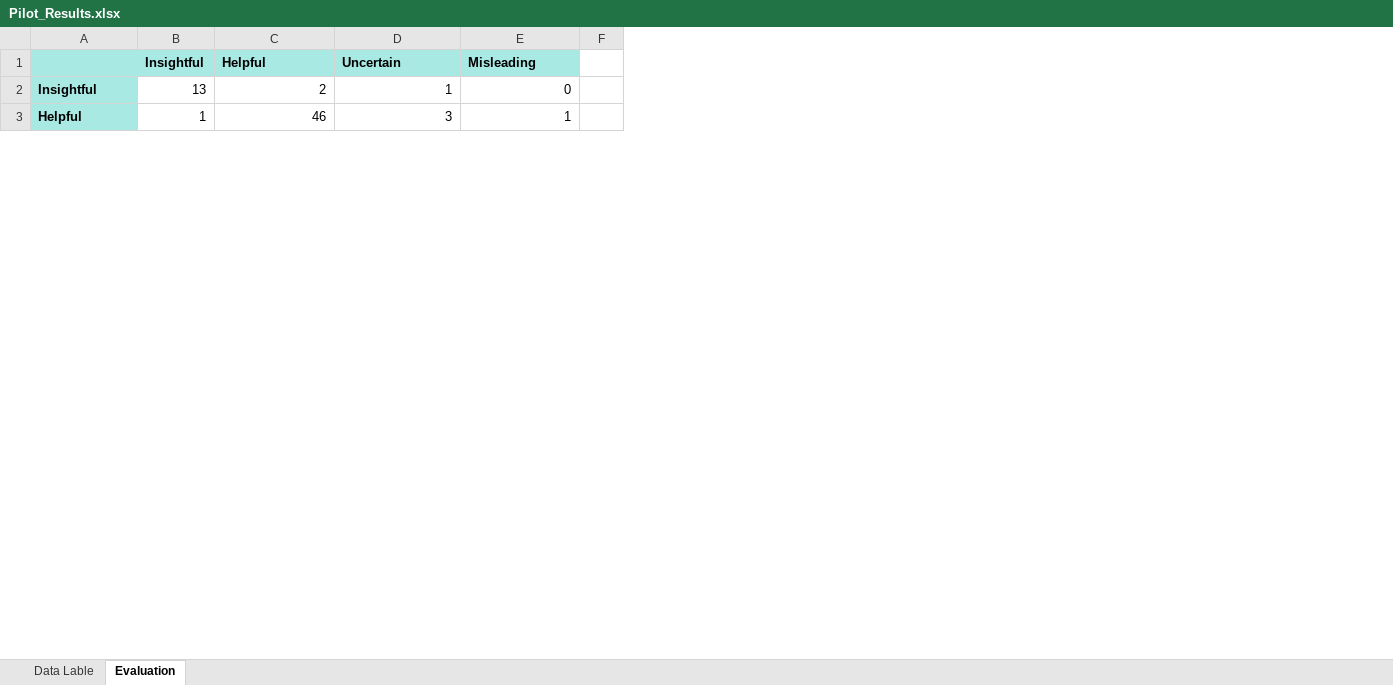
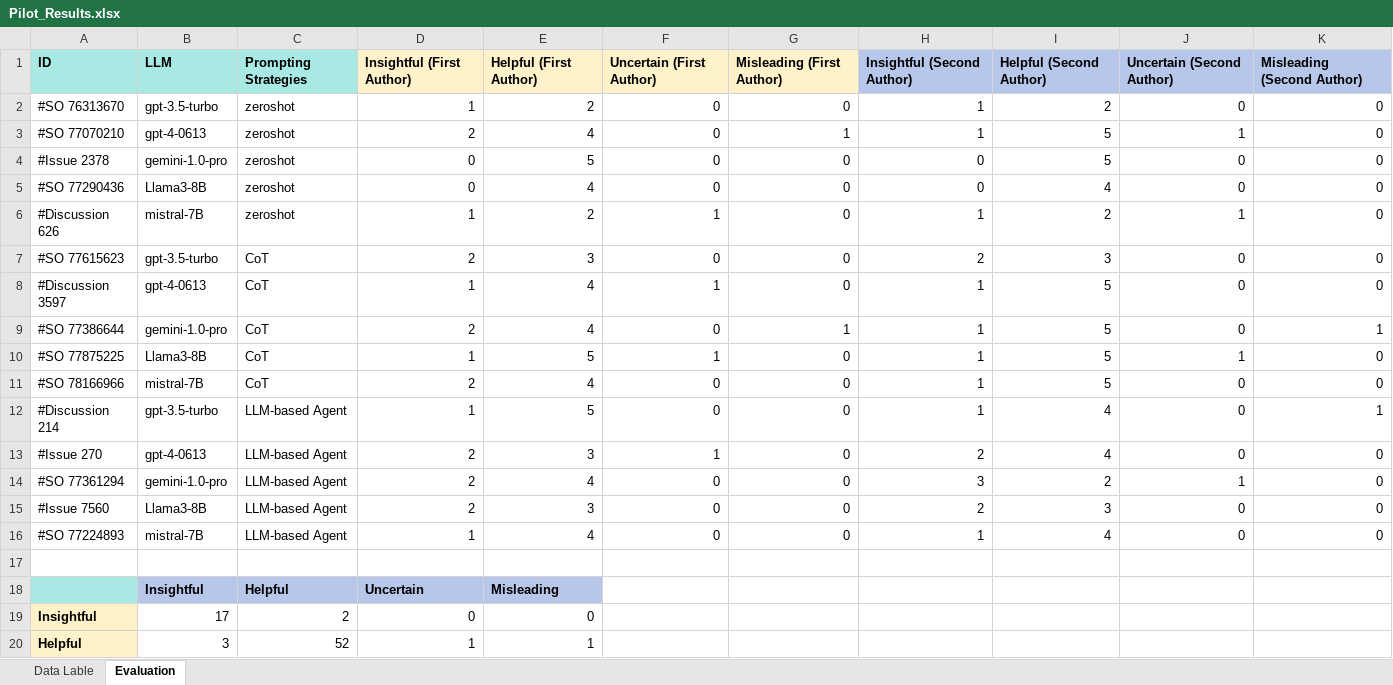
Before and after one commit to Eric0052/LLM4DR, an Excel workbook: Pilot_Results/Pilot_Results.xlsx, sheet Evaluation, drawn as a sheet; only a part is shown; values as stored, in another font and other column widths than the file's, no borders; removed rows and columns are numbered as before the commit, all else as after; the diff covers the shown part only; the diff names each change by its address in the sheet, - before the commit and + after, or states it on an @@ line.

Commit message:
pilot_results updated

```diff
--- a/Pilot_Results/Pilot_Results.xlsx (sheet Evaluation)
+++ b/Pilot_Results/Pilot_Results.xlsx (sheet Evaluation)
-column B, rows 1-3: Insightful | 13 | 1
+column B, rows 18-20: Insightful | 17 | 3
-column F, empty
+column F, empty
+column G, empty
+column H, empty
+column I, empty
+column J, empty
+column K, empty
+row 1: ID | LLM | Prompting Strategies | Insightful (First Author) | Helpful (First Author) | Uncertain (First Author) | Misleading (First Author) | Insightful (Second Author) | Helpful (Second Author) | Uncertain (Second Author) | Misleading (Second Author)
+row 2: #SO 76313670 | gpt-3.5-turbo | zeroshot | 1 | 2 | 0 | 0 | 1 | 2 | 0 | 0
+row 3: #SO 77070210 | gpt-4-0613 | zeroshot | 2 | 4 | 0 | 1 | 1 | 5 | 1 | 0
+row 4: #Issue 2378 | gemini-1.0-pro | zeroshot | 0 | 5 | 0 | 0 | 0 | 5 | 0 | 0
+row 5: #SO 77290436 | Llama3-8B | zeroshot | 0 | 4 | 0 | 0 | 0 | 4 | 0 | 0
+row 6: #Discussion 626 | mistral-7B | zeroshot | 1 | 2 | 1 | 0 | 1 | 2 | 1 | 0
+row 7: #SO 77615623 | gpt-3.5-turbo | CoT | 2 | 3 | 0 | 0 | 2 | 3 | 0 | 0
+row 8: #Discussion 3597 | gpt-4-0613 | CoT | 1 | 4 | 1 | 0 | 1 | 5 | 0 | 0
+row 9: #SO 77386644 | gemini-1.0-pro | CoT | 2 | 4 | 0 | 1 | 1 | 5 | 0 | 1
+row 10: #SO 77875225 | Llama3-8B | CoT | 1 | 5 | 1 | 0 | 1 | 5 | 1 | 0
+row 11: #SO 78166966 | mistral-7B | CoT | 2 | 4 | 0 | 0 | 1 | 5 | 0 | 0
+row 12: #Discussion 214 | gpt-3.5-turbo | LLM-based Agent | 1 | 5 | 0 | 0 | 1 | 4 | 0 | 1
+row 13: #Issue 270 | gpt-4-0613 | LLM-based Agent | 2 | 3 | 1 | 0 | 2 | 4 | 0 | 0
+row 14: #SO 77361294 | gemini-1.0-pro | LLM-based Agent | 2 | 4 | 0 | 0 | 3 | 2 | 1 | 0
+row 15: #Issue 7560 | Llama3-8B | LLM-based Agent | 2 | 3 | 0 | 0 | 2 | 3 | 0 | 0
+row 16: #SO 77224893 | mistral-7B | LLM-based Agent | 1 | 4 | 0 | 0 | 1 | 4 | 0 | 0
+row 17: (empty)
-C18:E18 fill: #A9E9E4
+C18:E18 fill: #B6C7EA
-A19:A20 fill: #A9E9E4
+A19:A20 fill: #FFF2CA
-D19: 1
+D19: 0
-C20: 46
+C20: 52
-D20: 3
+D20: 1
```
Also changed, not shown: 4 removed rows, 5 edited cells and cell formats elsewhere in this sheet.
